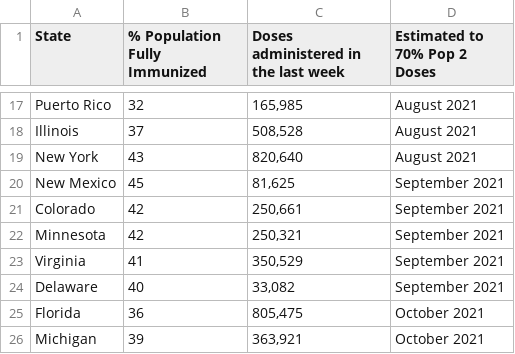
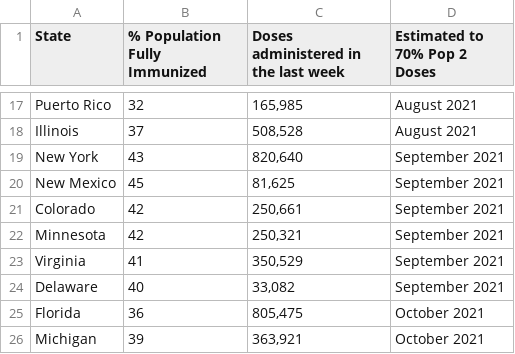
Before and after one commit to anesta95/veryWellVaccineDataTracker, a CSV file: chartData/areWeThereYet.csv, drawn as a sheet; only a part is shown, gaps mark what is left out.

```diff
--- a/chartData/areWeThereYet.csv
+++ b/chartData/areWeThereYet.csv
@@ -18,3 +18,3 @@ Puerto Rico,32,"  165,985",August 2021
 Illinois,37,"  508,528",August 2021
-New York,43,"  820,640",August 2021
+New York,43,"  820,640",September 2021
 New Mexico,45,"   81,625",September 2021
```
Also changed, not shown: chartData/supplyProjection.csv, 1 other file.
